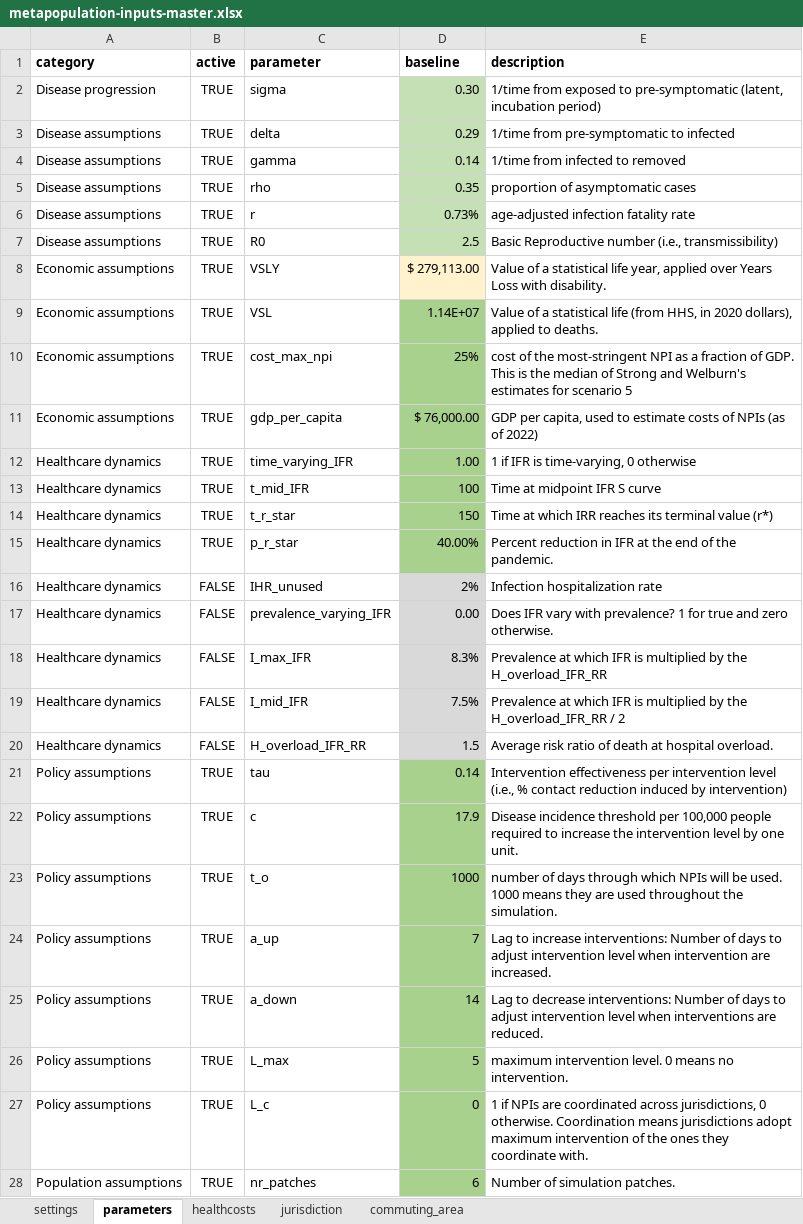
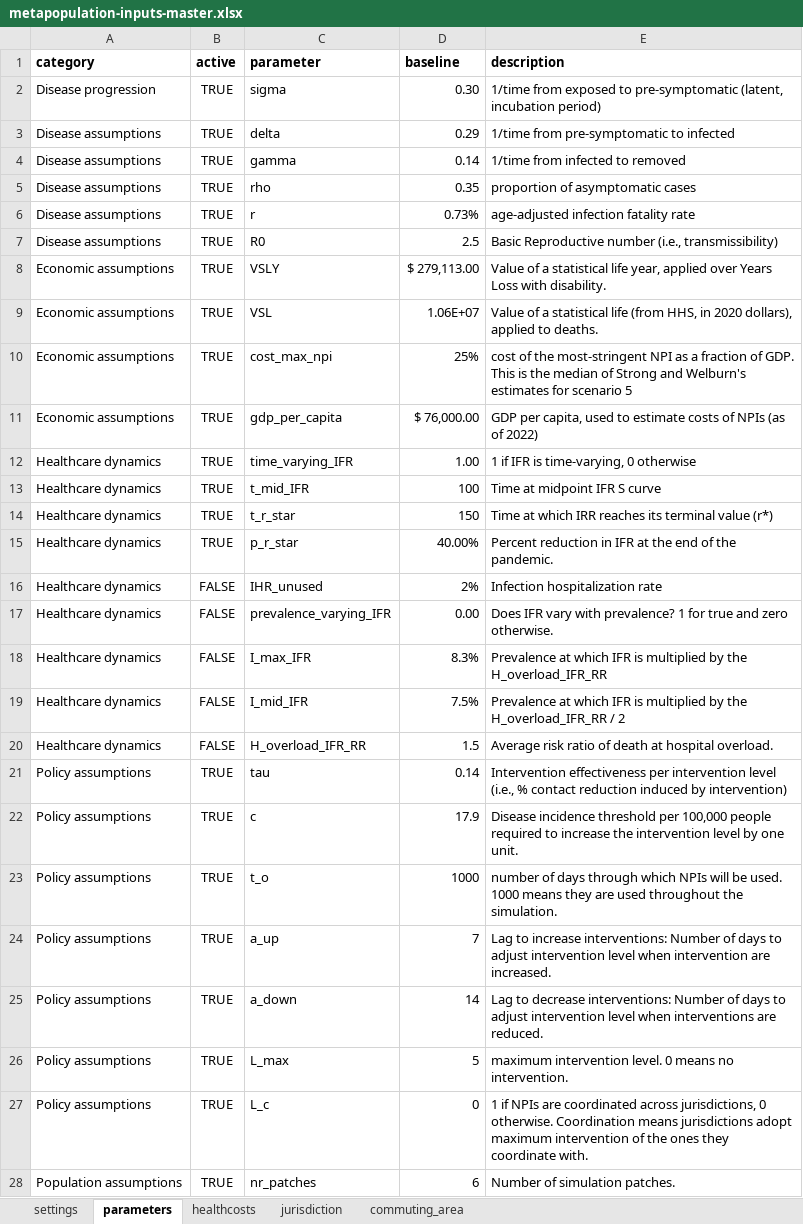
Before and after one commit to RANDCorporation/value-of-env-surveillance, an Excel workbook: data/metapopulation-inputs-master.xlsx, sheet parameters, drawn as a sheet; only a part is shown; values as stored, in another font and other column widths than the file's, no borders; the diff covers the shown part only; the diff names each change by its address in the sheet, - before the commit and + after, or states it on an @@ line.

Commit message:
updating results with recent parameters and recent calibration

```diff
--- a/data/metapopulation-inputs-master.xlsx (sheet parameters)
+++ b/data/metapopulation-inputs-master.xlsx (sheet parameters)
-D2:D7 fill: #C5E0B4
+D2:D7 fill: none
-D8 fill: #FFF2CC
+D8 fill: none
-D9 (baseline): 1.14E+07
+D9 (baseline): 1.06E+07
-D9:D15 fill: #A9D18E
+D9:D15 fill: none
-D16:D20 fill: #D9D9D9
+D16:D20 fill: none
-D21:D28 fill: #A9D18E
+D21:D28 fill: none
```
Also changed, not shown: cell formats elsewhere in this sheet, 2 other files.
